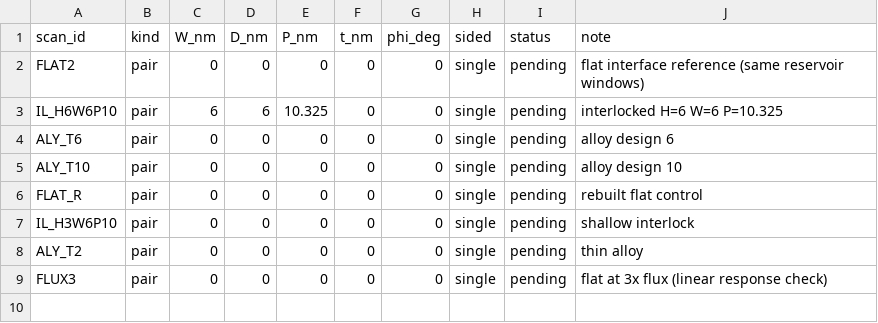
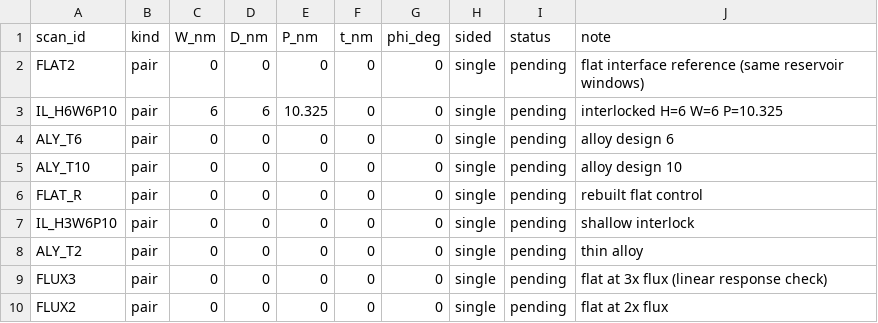
Before and after one commit to hizuru254/Diamond-Ti-Cu-NEMD, a CSV file: scan.csv, drawn as a sheet; the diff names each change by its address in the sheet, - before the commit and + after, or states it on an @@ line.

Commit message:
result: flux dependence is 10 %, so the honest uncertainty is 10 % not 1.6 %
Same flat structure measured at 1 and 3 eV/ps:
  1 eV/ps  TBR_int 6.931e-10  (R2 0.981)
  3 eV/ps  TBR_int 7.642e-10  (R2 0.987)
i.e. tripling the flux raises the measured resistance by 10.3 %, far above the
1.6 % seed-to-seed scatter. The measurement is therefore mildly nonlinear and the
systematic uncertainty of the reported value is ~10 %, not the statistical scatter.

Linear extrapolation to zero flux (two points) gives about 6.6e-10, so the
recommended deliverable is TBR(Cu/Ti) = 6.6-7.6e-10 m2K/W, central 7.0e-10,
with a 10 % systematic. docs/DELIVERABLE.md section 2b records this.

A 2 eV/ps point was launched to make the extrapolation a three-point fit.

```diff
--- a/scan.csv
+++ b/scan.csv
+row 10: FLUX2 | pair | 0 | 0 | 0 | 0 | 0 | single | pending | flat at 2x flux
```
Also changed, not shown: 2 other files.
